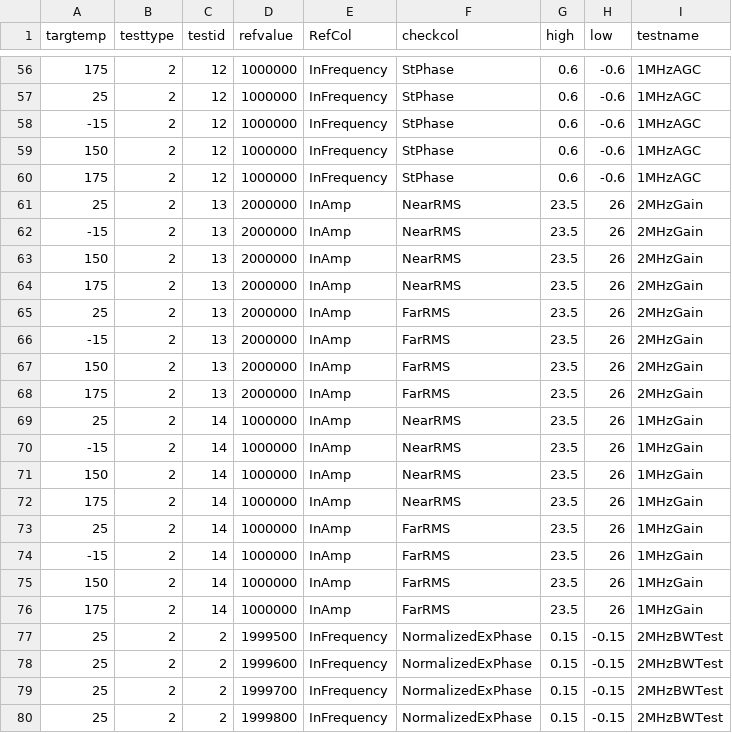
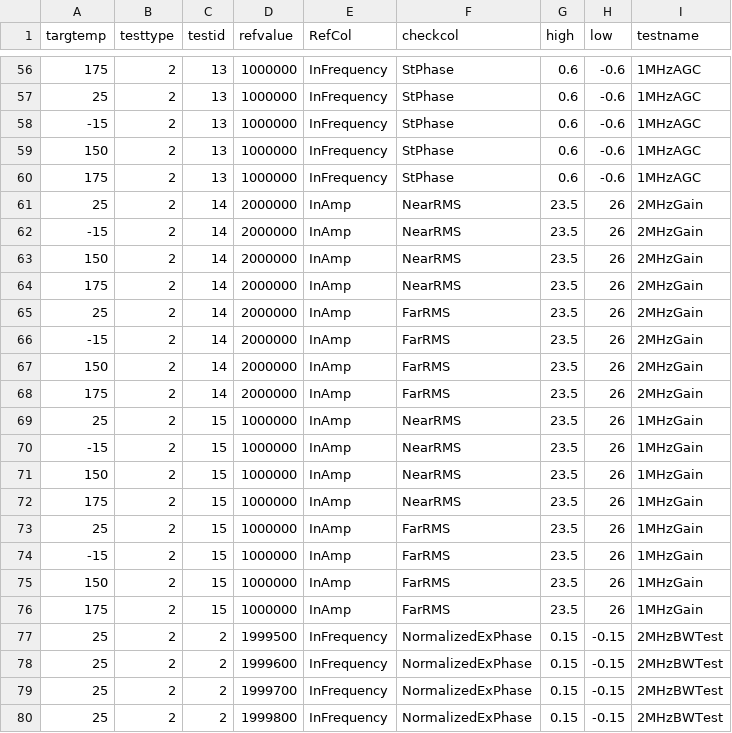
Before and after one commit to morrise/limit, a CSV file: EwrSolarSetLimit_TrialMar2022.csv, drawn as a sheet; only a part is shown, gaps mark what is left out; the diff covers the shown part only.

```diff
--- a/EwrSolarSetLimit_TrialMar2022.csv
+++ b/EwrSolarSetLimit_TrialMar2022.csv
@@ -56,22 +56,22 @@
-175,2,12,1000000,InFrequency,StPhase,0.6,-0.6,1MHzAGC
-25,2,12,1000000,InFrequency,StPhase,0.6,-0.6,1MHzAGC
--15,2,12,1000000,InFrequency,StPhase,0.6,-0.6,1MHzAGC
-150,2,12,1000000,InFrequency,StPhase,0.6,-0.6,1MHzAGC
-175,2,12,1000000,InFrequency,StPhase,0.6,-0.6,1MHzAGC
-25,2,13,2000000,InAmp,NearRMS,23.5,26,2MHzGain
--15,2,13,2000000,InAmp,NearRMS,23.5,26,2MHzGain
-150,2,13,2000000,InAmp,NearRMS,23.5,26,2MHzGain
-175,2,13,2000000,InAmp,NearRMS,23.5,26,2MHzGain
-25,2,13,2000000,InAmp,FarRMS,23.5,26,2MHzGain
--15,2,13,2000000,InAmp,FarRMS,23.5,26,2MHzGain
-150,2,13,2000000,InAmp,FarRMS,23.5,26,2MHzGain
-175,2,13,2000000,InAmp,FarRMS,23.5,26,2MHzGain
-25,2,14,1000000,InAmp,NearRMS,23.5,26,1MHzGain
--15,2,14,1000000,InAmp,NearRMS,23.5,26,1MHzGain
-150,2,14,1000000,InAmp,NearRMS,23.5,26,1MHzGain
-175,2,14,1000000,InAmp,NearRMS,23.5,26,1MHzGain
-25,2,14,1000000,InAmp,FarRMS,23.5,26,1MHzGain
--15,2,14,1000000,InAmp,FarRMS,23.5,26,1MHzGain
-150,2,14,1000000,InAmp,FarRMS,23.5,26,1MHzGain
-175,2,14,1000000,InAmp,FarRMS,23.5,26,1MHzGain
+175,2,13,1000000,InFrequency,StPhase,0.6,-0.6,1MHzAGC
+25,2,13,1000000,InFrequency,StPhase,0.6,-0.6,1MHzAGC
+-15,2,13,1000000,InFrequency,StPhase,0.6,-0.6,1MHzAGC
+150,2,13,1000000,InFrequency,StPhase,0.6,-0.6,1MHzAGC
+175,2,13,1000000,InFrequency,StPhase,0.6,-0.6,1MHzAGC
+25,2,14,2000000,InAmp,NearRMS,23.5,26,2MHzGain
+-15,2,14,2000000,InAmp,NearRMS,23.5,26,2MHzGain
+150,2,14,2000000,InAmp,NearRMS,23.5,26,2MHzGain
+175,2,14,2000000,InAmp,NearRMS,23.5,26,2MHzGain
+25,2,14,2000000,InAmp,FarRMS,23.5,26,2MHzGain
+-15,2,14,2000000,InAmp,FarRMS,23.5,26,2MHzGain
+150,2,14,2000000,InAmp,FarRMS,23.5,26,2MHzGain
+175,2,14,2000000,InAmp,FarRMS,23.5,26,2MHzGain
+25,2,15,1000000,InAmp,NearRMS,23.5,26,1MHzGain
+-15,2,15,1000000,InAmp,NearRMS,23.5,26,1MHzGain
+150,2,15,1000000,InAmp,NearRMS,23.5,26,1MHzGain
+175,2,15,1000000,InAmp,NearRMS,23.5,26,1MHzGain
+25,2,15,1000000,InAmp,FarRMS,23.5,26,1MHzGain
+-15,2,15,1000000,InAmp,FarRMS,23.5,26,1MHzGain
+150,2,15,1000000,InAmp,FarRMS,23.5,26,1MHzGain
+175,2,15,1000000,InAmp,FarRMS,23.5,26,1MHzGain
 25,2,2,1999500,InFrequency,NormalizedExPhase,0.15,-0.15,2MHzBWTest
```
Also changed, not shown: 27 edited cells elsewhere in this file.
